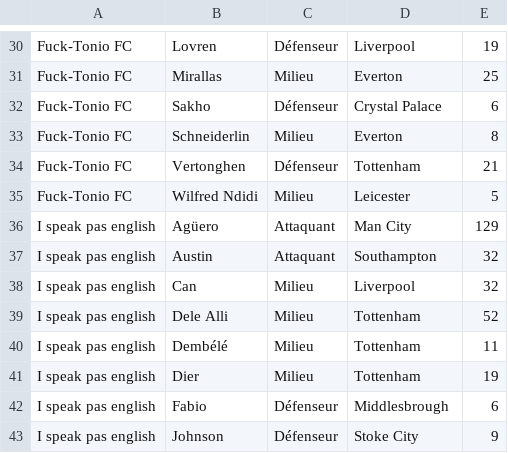
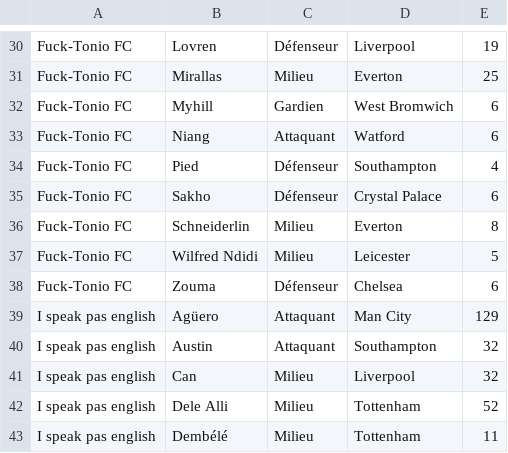
Before and after one commit to hdurix/mpg, a CSV file: mpg-en.csv, drawn as a sheet; only a part is shown, gaps mark what is left out; the shorter side is filled out with more unchanged rows.

Commit message:
automatical commit

```diff
--- a/mpg-en.csv
+++ b/mpg-en.csv
@@ -31,6 +31,9 @@ Fuck-Tonio FC;Lovren;Défenseur;Liverpool;19
 Fuck-Tonio FC;Mirallas;Milieu;Everton;25
+Fuck-Tonio FC;Myhill;Gardien;West Bromwich;6
+Fuck-Tonio FC;Niang;Attaquant;Watford;6
+Fuck-Tonio FC;Pied;Défenseur;Southampton;4
 Fuck-Tonio FC;Sakho;Défenseur;Crystal Palace;6
 Fuck-Tonio FC;Schneiderlin;Milieu;Everton;8
-Fuck-Tonio FC;Vertonghen;Défenseur;Tottenham;21
 Fuck-Tonio FC;Wilfred Ndidi;Milieu;Leicester;5
+Fuck-Tonio FC;Zouma;Défenseur;Chelsea;6
 I speak pas english;Agüero;Attaquant;Man City;129
```
